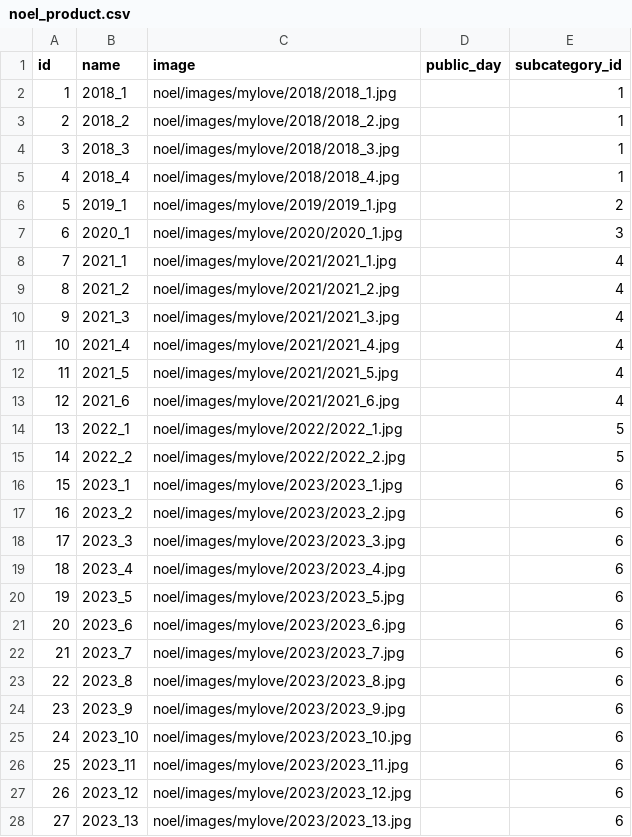
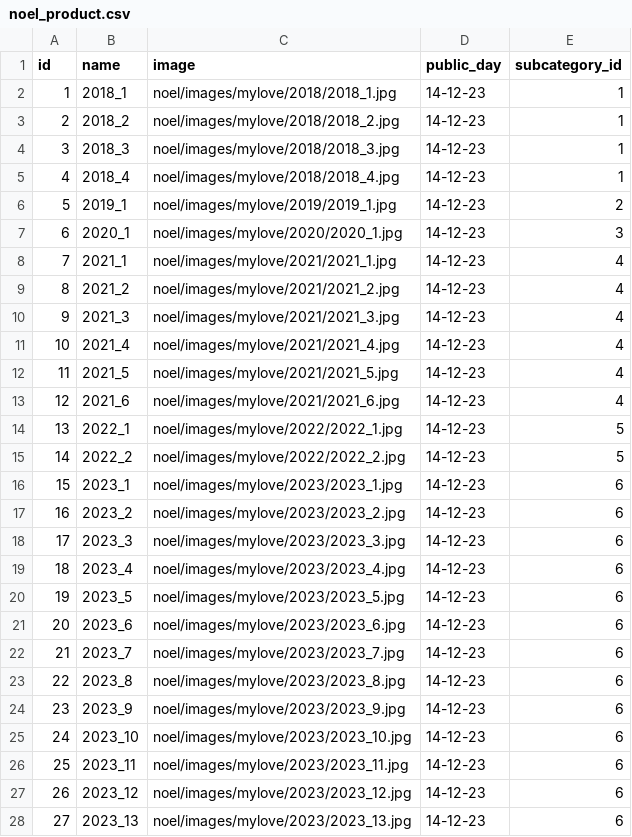
Before and after one commit to NghiaNguyen090499/V, a CSV file: media/mycakes/noel_product.csv, drawn as a sheet; only a part is shown; the diff covers the shown part only.

Commit message:
Update noel_product.csv

```diff
--- a/media/mycakes/noel_product.csv
+++ b/media/mycakes/noel_product.csv
@@ -1,28 +1,28 @@
 id,name,image,public_day,subcategory_id
-1,2018_1,noel/images/mylove/2018/2018_1.jpg,,1
-2,2018_2,noel/images/mylove/2018/2018_2.jpg,,1
-3,2018_3,noel/images/mylove/2018/2018_3.jpg,,1
-4,2018_4,noel/images/mylove/2018/2018_4.jpg,,1
-5,2019_1,noel/images/mylove/2019/2019_1.jpg,,2
-6,2020_1,noel/images/mylove/2020/2020_1.jpg,,3
-7,2021_1,noel/images/mylove/2021/2021_1.jpg,,4
-8,2021_2,noel/images/mylove/2021/2021_2.jpg,,4
-9,2021_3,noel/images/mylove/2021/2021_3.jpg,,4
-10,2021_4,noel/images/mylove/2021/2021_4.jpg,,4
-11,2021_5,noel/images/mylove/2021/2021_5.jpg,,4
-12,2021_6,noel/images/mylove/2021/2021_6.jpg,,4
-13,2022_1,noel/images/mylove/2022/2022_1.jpg,,5
-14,2022_2,noel/images/mylove/2022/2022_2.jpg,,5
-15,2023_1,noel/images/mylove/2023/2023_1.jpg,,6
-16,2023_2,noel/images/mylove/2023/2023_2.jpg,,6
-17,2023_3,noel/images/mylove/2023/2023_3.jpg,,6
-18,2023_4,noel/images/mylove/2023/2023_4.jpg,,6
-19,2023_5,noel/images/mylove/2023/2023_5.jpg,,6
-20,2023_6,noel/images/mylove/2023/2023_6.jpg,,6
-21,2023_7,noel/images/mylove/2023/2023_7.jpg,,6
-22,2023_8,noel/images/mylove/2023/2023_8.jpg,,6
-23,2023_9,noel/images/mylove/2023/2023_9.jpg,,6
-24,2023_10,noel/images/mylove/2023/2023_10.jpg,,6
-25,2023_11,noel/images/mylove/2023/2023_11.jpg,,6
-26,2023_12,noel/images/mylove/2023/2023_12.jpg,,6
-27,2023_13,noel/images/mylove/2023/2023_13.jpg,,6
+1,2018_1,noel/images/mylove/2018/2018_1.jpg,14-12-23,1
+2,2018_2,noel/images/mylove/2018/2018_2.jpg,14-12-23,1
+3,2018_3,noel/images/mylove/2018/2018_3.jpg,14-12-23,1
+4,2018_4,noel/images/mylove/2018/2018_4.jpg,14-12-23,1
+5,2019_1,noel/images/mylove/2019/2019_1.jpg,14-12-23,2
+6,2020_1,noel/images/mylove/2020/2020_1.jpg,14-12-23,3
+7,2021_1,noel/images/mylove/2021/2021_1.jpg,14-12-23,4
+8,2021_2,noel/images/mylove/2021/2021_2.jpg,14-12-23,4
+9,2021_3,noel/images/mylove/2021/2021_3.jpg,14-12-23,4
+10,2021_4,noel/images/mylove/2021/2021_4.jpg,14-12-23,4
+11,2021_5,noel/images/mylove/2021/2021_5.jpg,14-12-23,4
+12,2021_6,noel/images/mylove/2021/2021_6.jpg,14-12-23,4
+13,2022_1,noel/images/mylove/2022/2022_1.jpg,14-12-23,5
+14,2022_2,noel/images/mylove/2022/2022_2.jpg,14-12-23,5
+15,2023_1,noel/images/mylove/2023/2023_1.jpg,14-12-23,6
+16,2023_2,noel/images/mylove/2023/2023_2.jpg,14-12-23,6
+17,2023_3,noel/images/mylove/2023/2023_3.jpg,14-12-23,6
+18,2023_4,noel/images/mylove/2023/2023_4.jpg,14-12-23,6
+19,2023_5,noel/images/mylove/2023/2023_5.jpg,14-12-23,6
+20,2023_6,noel/images/mylove/2023/2023_6.jpg,14-12-23,6
+21,2023_7,noel/images/mylove/2023/2023_7.jpg,14-12-23,6
+22,2023_8,noel/images/mylove/2023/2023_8.jpg,14-12-23,6
+23,2023_9,noel/images/mylove/2023/2023_9.jpg,14-12-23,6
+24,2023_10,noel/images/mylove/2023/2023_10.jpg,14-12-23,6
+25,2023_11,noel/images/mylove/2023/2023_11.jpg,14-12-23,6
+26,2023_12,noel/images/mylove/2023/2023_12.jpg,14-12-23,6
+27,2023_13,noel/images/mylove/2023/2023_13.jpg,14-12-23,6
```
Also changed, not shown: 12 edited cells elsewhere in this file.
